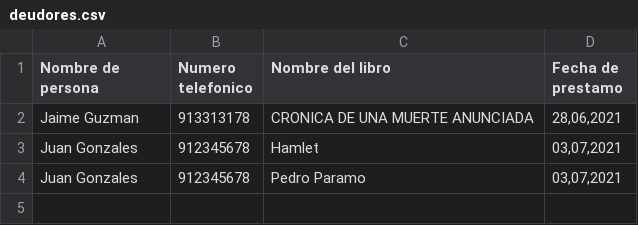
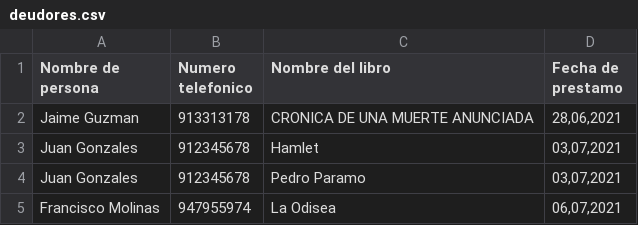
Before and after one commit to TioPanxo/Proyecto_Sintax_Error, a CSV file: deudores.csv, drawn as a sheet.

```diff
--- a/deudores.csv
+++ b/deudores.csv
@@ -4 +4,2 @@ Juan Gonzales,912345678,Hamlet,"03,07,2021"
 Juan Gonzales,912345678,Pedro Paramo,"03,07,2021"
+Francisco Molinas,947955974,La Odisea,"06,07,2021"
```
Also changed, not shown: librosBiblioteca.csv, 2 other files.
